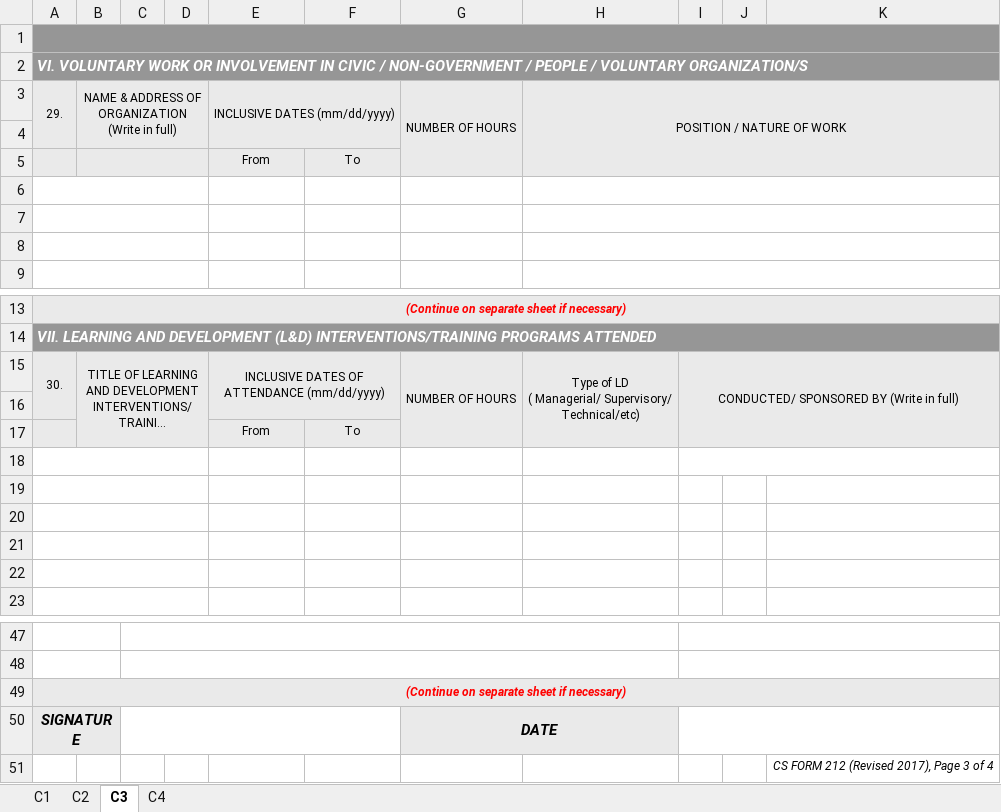
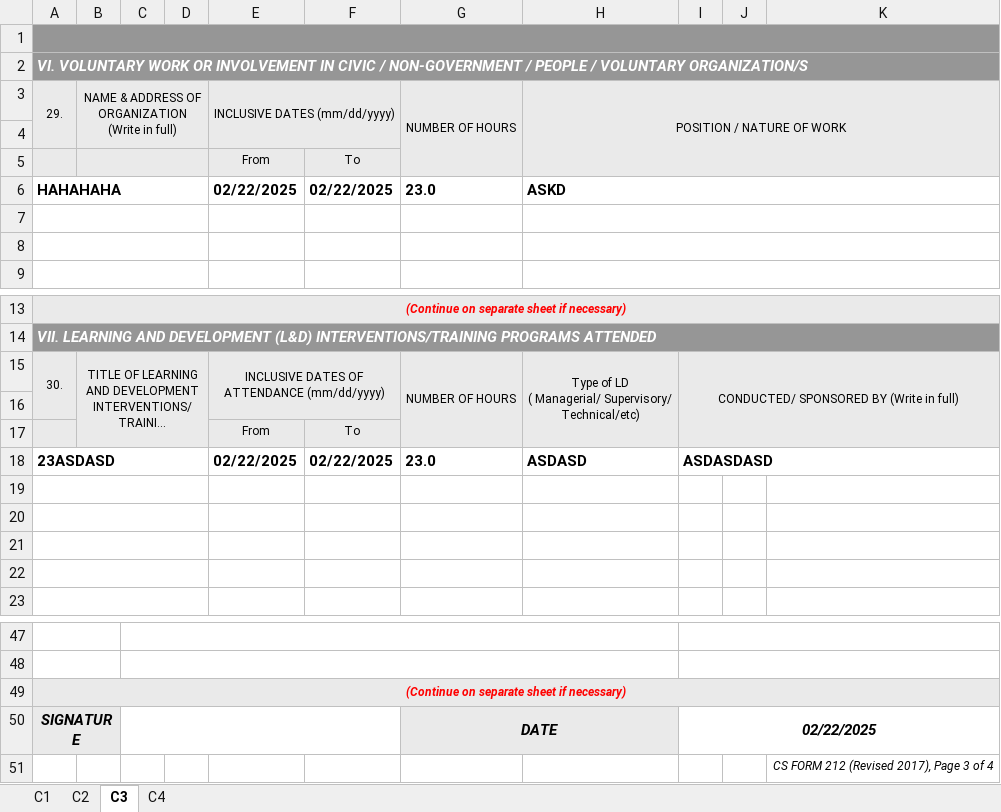
Before and after one commit to totbenz/personal-info-management-system, an Excel workbook: public/report/pds_generated.xlsm, sheet C3, drawn as a sheet; only a part is shown, gaps mark what is left out; long unchanged cells end in …; values as stored, in another font and other column widths than the file's, no borders; the diff names each change by its address in the sheet, - before the commit and + after, or states it on an @@ line.

```diff
--- a/public/report/pds_generated.xlsm (sheet C3)
+++ b/public/report/pds_generated.xlsm (sheet C3)
-row 6: (empty)
+row 6: HAHAHAHA |  |  |  | 02/22/2025 | 02/22/2025 | 23.0 | ASKD
-row 18: (empty)
+row 18: 23ASDASD |  |  |  | 02/22/2025 | 02/22/2025 | 23.0 | ASDASD | ASDASDASD
-I50: (empty)
+I50: 02/22/2025
```
Also changed, not shown: sheet C4, sheet C1, sheet C2, charts or pictures, public/report/macro_enabled_cs_form_no_212.xlsm, 6 other files.
